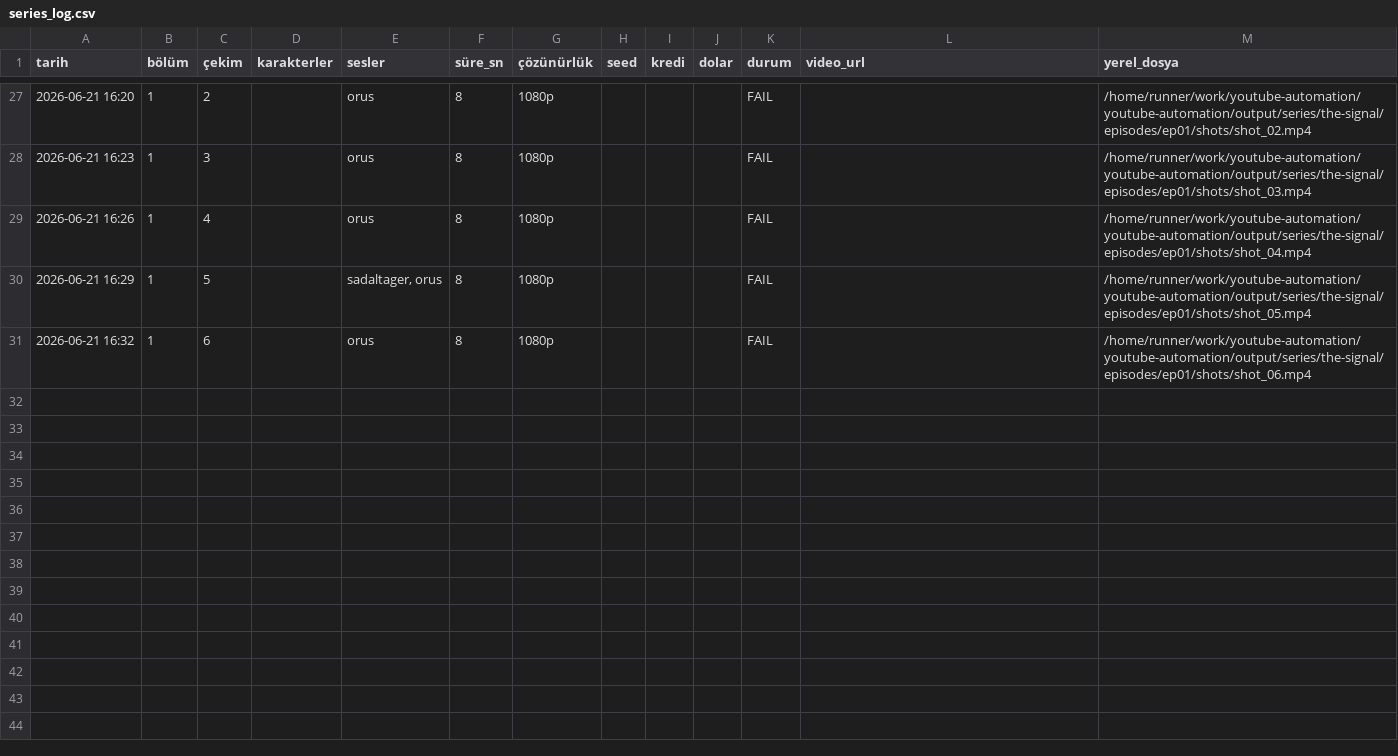
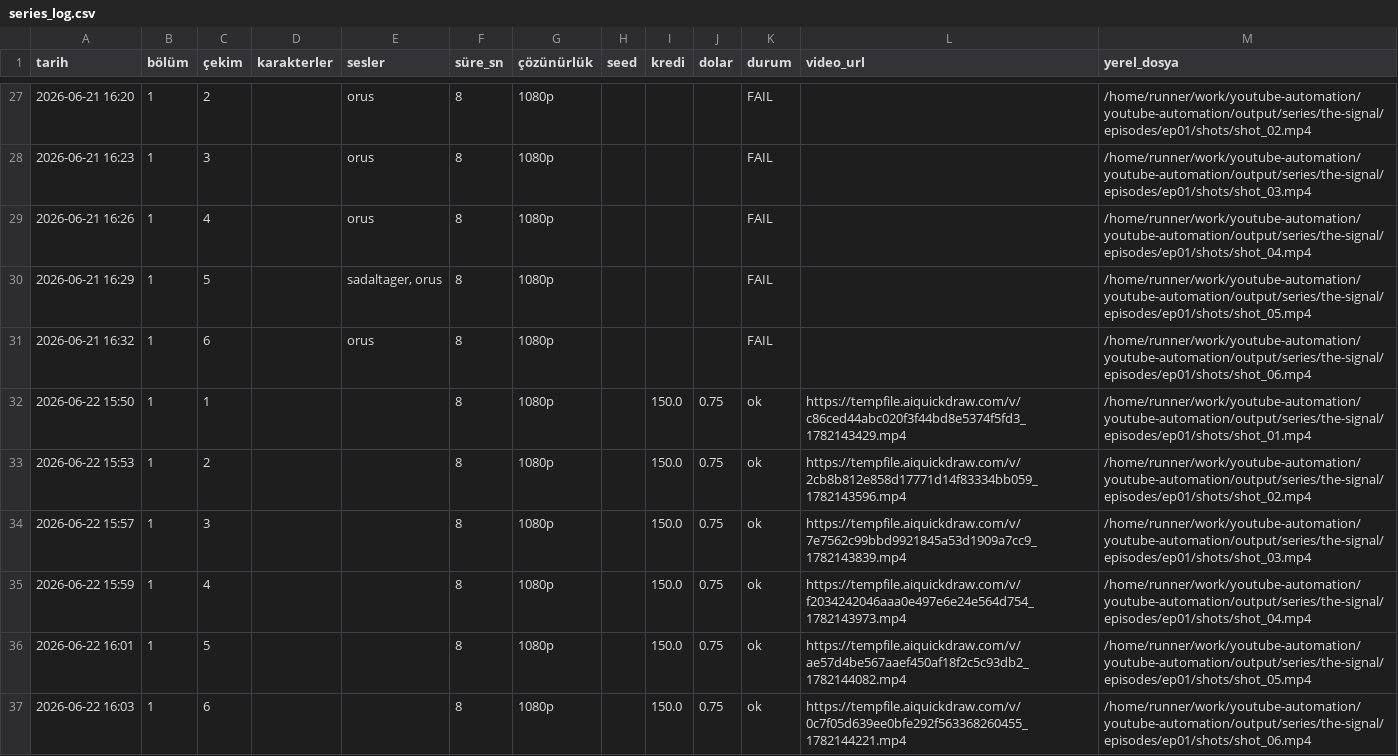
Before and after one commit to Wolkchen00/youtube-automation, a CSV file: series_data/the-signal/series_log.csv, drawn as a sheet; only a part is shown, gaps mark what is left out.

```diff
--- a/series_data/the-signal/series_log.csv
+++ b/series_data/the-signal/series_log.csv
@@ -31 +31,7 @@
 2026-06-21 16:32,1,6,,orus,8,1080p,,,,FAIL,,/home/runner/work/youtube-automation/youtube-automation/output/series/the-signal/episodes/ep01/shots/shot_06.mp4
+2026-06-22 15:50,1,1,,,8,1080p,,150.0,0.75,ok,https://tempfile.aiquickdraw.com/v/c86ced44abc020f3f44bd8e5374f5fd3_1782143429.mp4,/home/runner/work/youtube-automation/youtube-automation/output/series/the-signal/episodes/ep01/shots/shot_01.mp4
+2026-06-22 15:53,1,2,,,8,1080p,,150.0,0.75,ok,https://tempfile.aiquickdraw.com/v/2cb8b812e858d17771d14f83334bb059_1782143596.mp4,/home/runner/work/youtube-automation/youtube-automation/output/series/the-signal/episodes/ep01/shots/shot_02.mp4
+2026-06-22 15:57,1,3,,,8,1080p,,150.0,0.75,ok,https://tempfile.aiquickdraw.com/v/7e7562c99bbd9921845a53d1909a7cc9_1782143839.mp4,/home/runner/work/youtube-automation/youtube-automation/output/series/the-signal/episodes/ep01/shots/shot_03.mp4
+2026-06-22 15:59,1,4,,,8,1080p,,150.0,0.75,ok,https://tempfile.aiquickdraw.com/v/f2034242046aaa0e497e6e24e564d754_1782143973.mp4,/home/runner/work/youtube-automation/youtube-automation/output/series/the-signal/episodes/ep01/shots/shot_04.mp4
+2026-06-22 16:01,1,5,,,8,1080p,,150.0,0.75,ok,https://tempfile.aiquickdraw.com/v/ae57d4be567aaef450af18f2c5c93db2_1782144082.mp4,/home/runner/work/youtube-automation/youtube-automation/output/series/the-signal/episodes/ep01/shots/shot_05.mp4
+2026-06-22 16:03,1,6,,,8,1080p,,150.0,0.75,ok,https://tempfile.aiquickdraw.com/v/0c7f05d639ee0bfe292f563368260455_1782144221.mp4,/home/runner/work/youtube-automation/youtube-automation/output/series/the-signal/episodes/ep01/shots/shot_06.mp4
```
Also changed, not shown: 2 other files.
